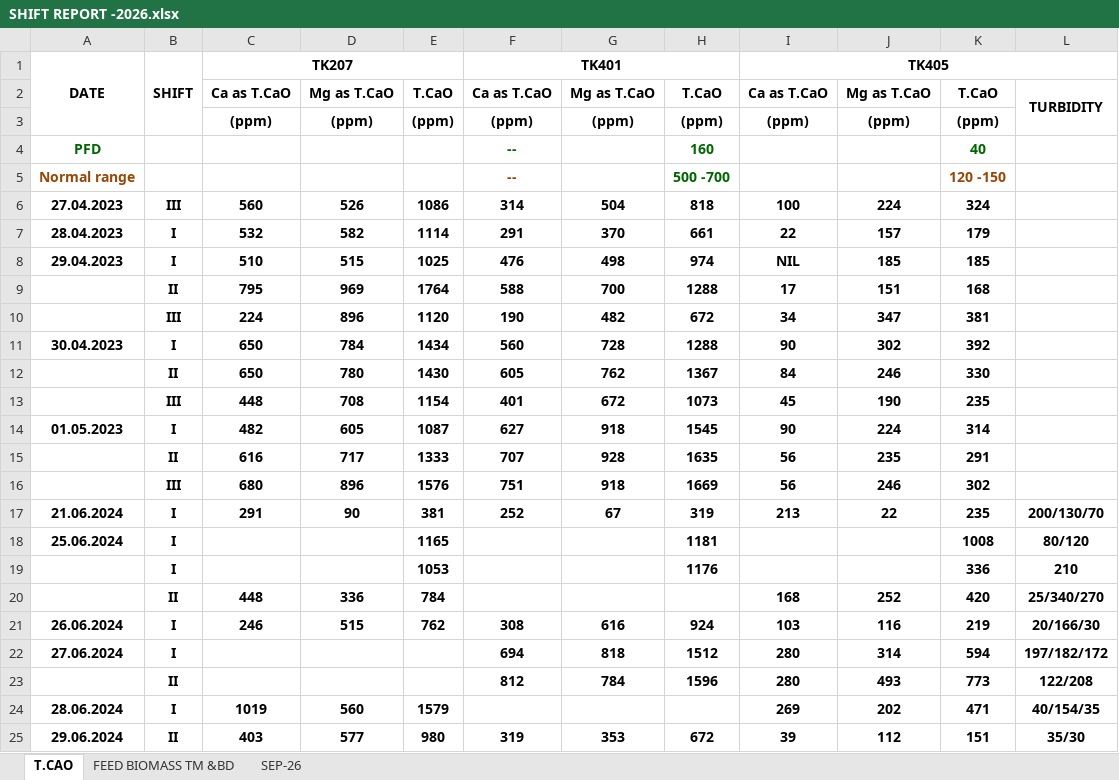
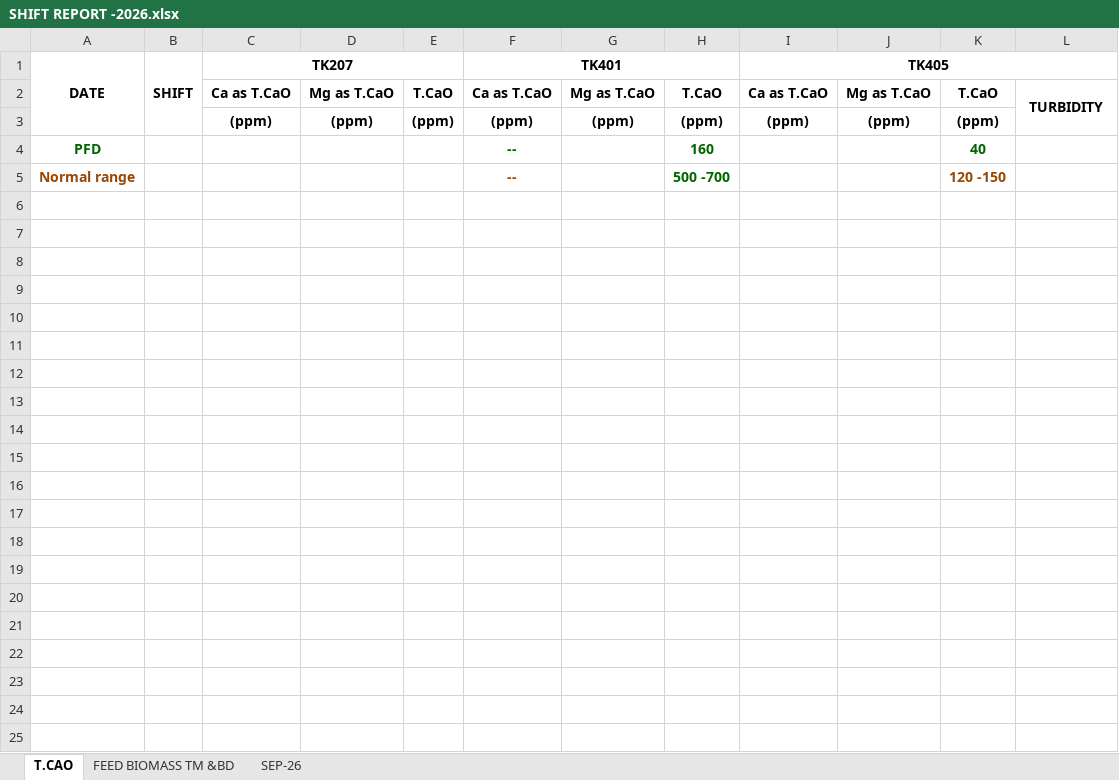
Before and after one commit to naveen-sam-raj/qcl-management-report, an Excel workbook: server/templates/SHIFT REPORT -2026.xlsx, sheet T.CAO, drawn as a sheet; only a part is shown; values as stored, in another font and other column widths than the file's, no borders; the diff covers the shown part only; the diff names each change by its address in the sheet, - before the commit and + after, or states it on an @@ line.

```diff
--- a/server/templates/SHIFT REPORT -2026.xlsx (sheet T.CAO)
+++ b/server/templates/SHIFT REPORT -2026.xlsx (sheet T.CAO)
-row 6: 27.04.2023 | III | 560 | 526 | 1086 | 314 | 504 | 818 | 100 | 224 | 324
-row 7: 28.04.2023 | I | 532 | 582 | 1114 | 291 | 370 | 661 | 22 | 157 | 179
-row 8: 29.04.2023 | I | 510 | 515 | 1025 | 476 | 498 | 974 | NIL | 185 | 185
-row 9:  | II | 795 | 969 | 1764 | 588 | 700 | 1288 | 17 | 151 | 168
-row 10:  | III | 224 | 896 | 1120 | 190 | 482 | 672 | 34 | 347 | 381
-row 11: 30.04.2023 | I | 650 | 784 | 1434 | 560 | 728 | 1288 | 90 | 302 | 392
-row 12:  | II | 650 | 780 | 1430 | 605 | 762 | 1367 | 84 | 246 | 330
-row 13:  | III | 448 | 708 | 1154 | 401 | 672 | 1073 | 45 | 190 | 235
-row 14: 01.05.2023 | I | 482 | 605 | 1087 | 627 | 918 | 1545 | 90 | 224 | 314
-row 15:  | II | 616 | 717 | 1333 | 707 | 928 | 1635 | 56 | 235 | 291
-row 16:  | III | 680 | 896 | 1576 | 751 | 918 | 1669 | 56 | 246 | 302
-row 17: 21.06.2024 | I | 291 | 90 | 381 | 252 | 67 | 319 | 213 | 22 | 235 | 200/130/70
-row 18: 25.06.2024 | I |  |  | 1165 |  |  | 1181 |  |  | 1008 | 80/120
-row 19:  | I |  |  | 1053 |  |  | 1176 |  |  | 336 | 210
-row 20:  | II | 448 | 336 | 784 |  |  |  | 168 | 252 | 420 | 25/340/270
-row 21: 26.06.2024 | I | 246 | 515 | 762 | 308 | 616 | 924 | 103 | 116 | 219 | 20/166/30
-row 22: 27.06.2024 | I |  |  |  | 694 | 818 | 1512 | 280 | 314 | 594 | 197/182/172
-row 23:  | II |  |  |  | 812 | 784 | 1596 | 280 | 493 | 773 | 122/208
-row 24: 28.06.2024 | I | 1019 | 560 | 1579 |  |  |  | 269 | 202 | 471 | 40/154/35
-row 25: 29.06.2024 | II | 403 | 577 | 980 | 319 | 353 | 672 | 39 | 112 | 151 | 35/30
```
Also changed, not shown: 109 removed rows elsewhere in this sheet, sheet FEED BIOMASS TM &BD, sheet SEP-26, 2 other files.
